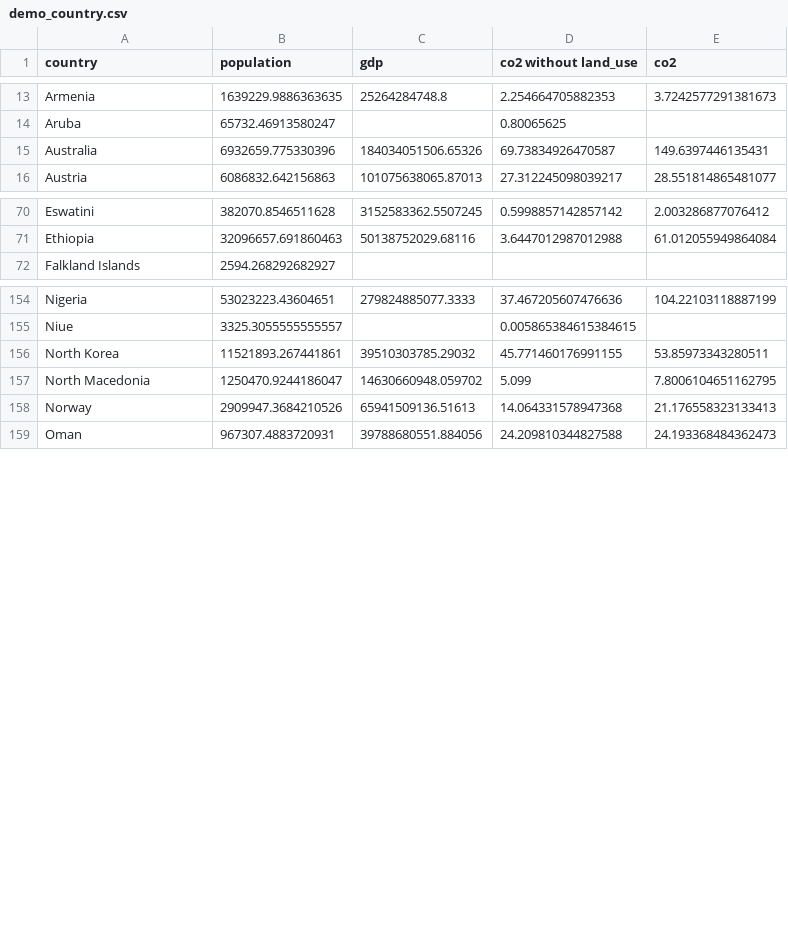
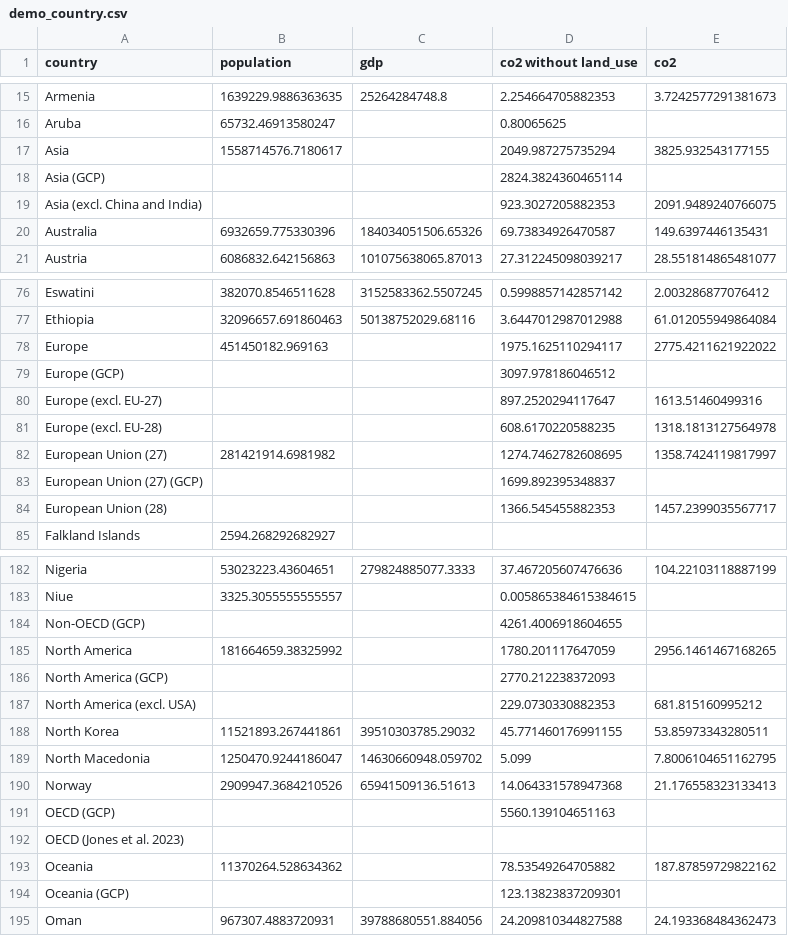
Before and after one commit to bryancastillo10/co2-emissions-analysis, a CSV file: clean_data/demo_country.csv, drawn as a sheet; only a part is shown, gaps mark what is left out; the diff covers the shown part only; the diff names each change by its address in the sheet, - before the commit and + after, or states it on an @@ line.

```diff
--- a/clean_data/demo_country.csv
+++ b/clean_data/demo_country.csv
+row 17: Asia | 1558714576.7180617 |  | 2049.987275735294 | 3825.932543177155
+row 18: Asia (GCP) |  |  | 2824.3824360465114
+row 19: Asia (excl. China and India) |  |  | 923.3027205882353 | 2091.9489240766075
+row 78: Europe | 451450182.969163 |  | 1975.1625110294117 | 2775.4211621922022
+row 79: Europe (GCP) |  |  | 3097.978186046512
+row 80: Europe (excl. EU-27) |  |  | 897.2520294117647 | 1613.51460499316
+row 81: Europe (excl. EU-28) |  |  | 608.6170220588235 | 1318.1813127564978
+row 82: European Union (27) | 281421914.6981982 |  | 1274.7462782608695 | 1358.7424119817997
+row 83: European Union (27) (GCP) |  |  | 1699.892395348837
+row 84: European Union (28) |  |  | 1366.545455882353 | 1457.2399035567717
+row 184: Non-OECD (GCP) |  |  | 4261.4006918604655
+row 185: North America | 181664659.38325992 |  | 1780.201117647059 | 2956.1461467168265
+row 186: North America (GCP) |  |  | 2770.212238372093
+row 187: North America (excl. USA) |  |  | 229.0730330882353 | 681.815160995212
+row 191: OECD (GCP) |  |  | 5560.139104651163
+row 192: OECD (Jones et al. 2023)
+row 193: Oceania | 11370264.528634362 |  | 78.53549264705882 | 187.87859729822162
+row 194: Oceania (GCP) |  |  | 123.13823837209301
```
Also changed, not shown: 28 added rows elsewhere in this file, clean_data/demo_year.csv, 2 other files.
